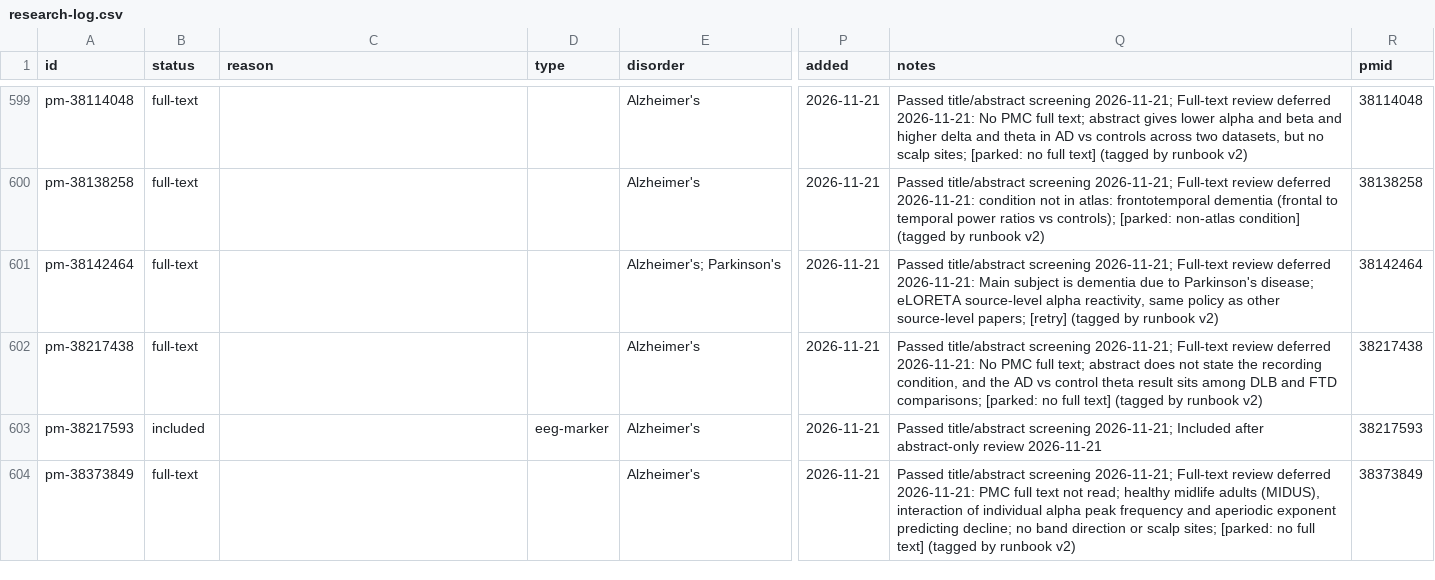
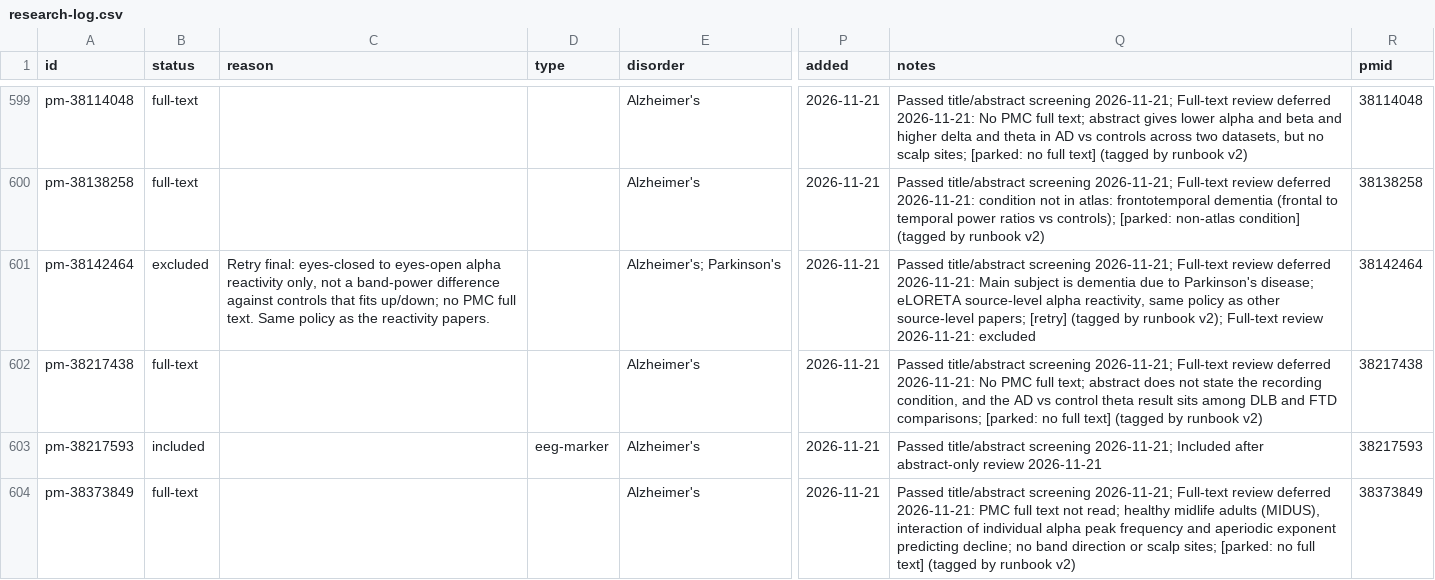
Before and after one commit to farrokh143/eeg-disorder-atlas, a CSV file: data/research-log.csv, drawn as a sheet; only a part is shown, gaps mark what is left out; the diff covers the shown part only; the diff names each change by its address in the sheet, - before the commit and + after, or states it on an @@ line.

```diff
--- a/data/research-log.csv
+++ b/data/research-log.csv
-B601 (status): full-text
+B601 (status): excluded
-C601 (reason): (empty)
+C601 (reason): Retry final: eyes-closed to eyes-open alpha reactivity only, not a band-power difference against controls that fits up/down; no PMC full text. Same policy as the reactivity papers.
-Q601 (notes): …by runbook v2)
+Q601 (notes): …by runbook v2); Full-text review 2026-11-21: excluded
```
Also changed, not shown: 39 edited cells elsewhere in this file, 2 other files.
